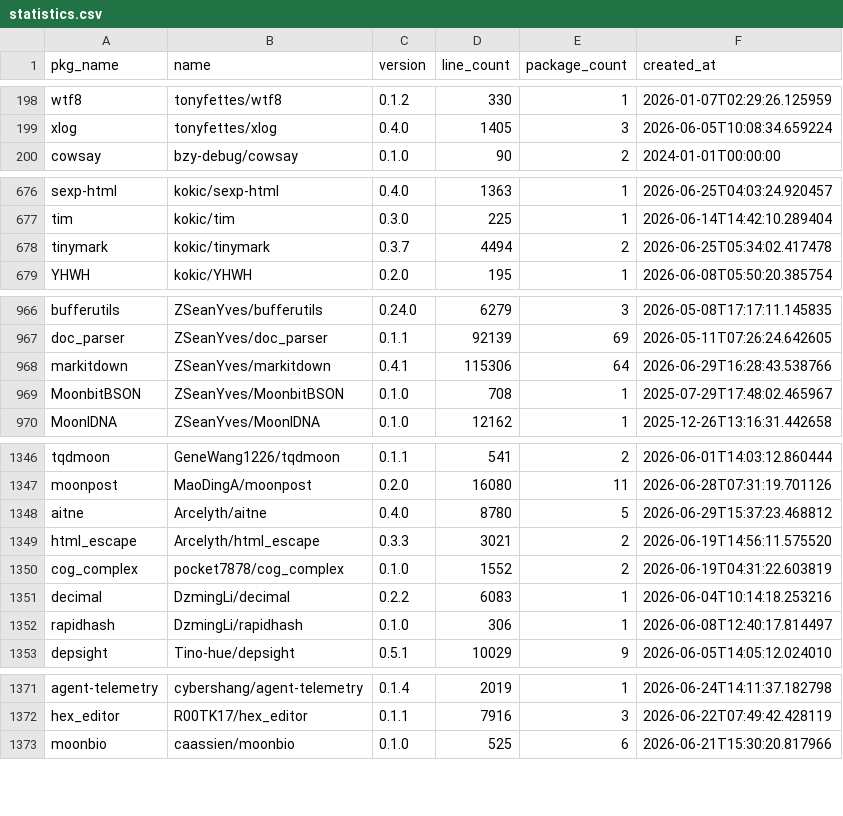
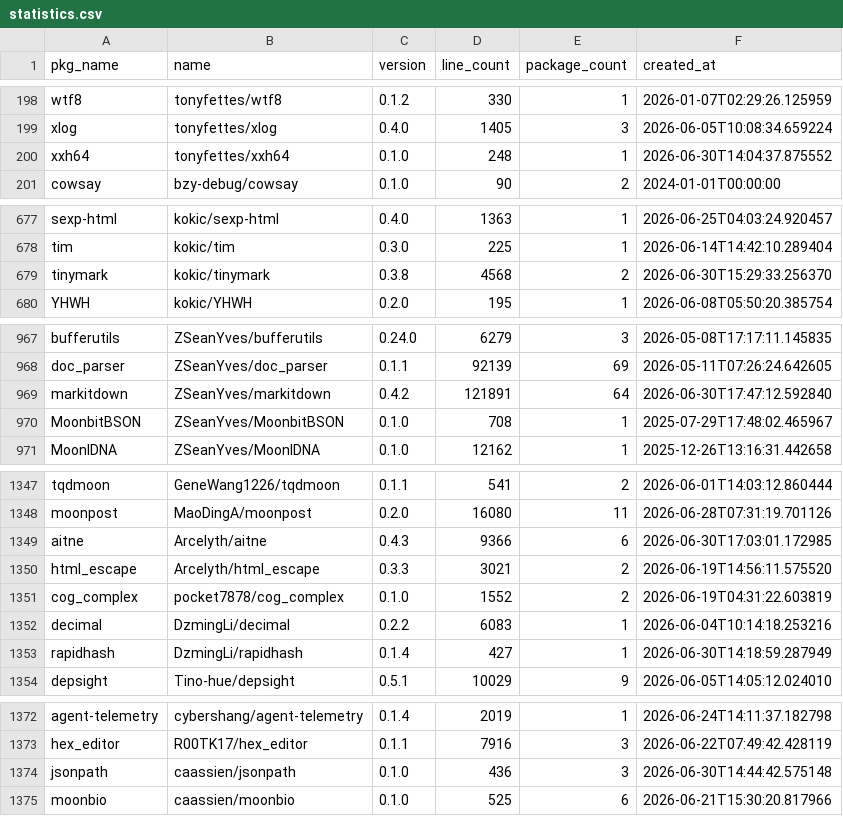
Before and after one commit to fanny480/fanny480.github.io, a CSV file: data/statistics.csv, drawn as a sheet; only a part is shown, gaps mark what is left out.

```diff
--- a/data/statistics.csv
+++ b/data/statistics.csv
@@ -199,2 +199,3 @@ wtf8,tonyfettes/wtf8,0.1.2,330,1,2026-01-07T02:29:26.125959
 xlog,tonyfettes/xlog,0.4.0,1405,3,2026-06-05T10:08:34.659224
+xxh64,tonyfettes/xxh64,0.1.0,248,1,2026-06-30T14:04:37.875552
 cowsay,bzy-debug/cowsay,0.1.0,90,2,2024-01-01T00:00:00
@@ -677,3 +678,3 @@ sexp-html,kokic/sexp-html,0.4.0,1363,1,2026-06-25T04:03:24.920457
 tim,kokic/tim,0.3.0,225,1,2026-06-14T14:42:10.289404
-tinymark,kokic/tinymark,0.3.7,4494,2,2026-06-25T05:34:02.417478
+tinymark,kokic/tinymark,0.3.8,4568,2,2026-06-30T15:29:33.256370
 YHWH,kokic/YHWH,0.2.0,195,1,2026-06-08T05:50:20.385754
@@ -967,3 +968,3 @@ bufferutils,ZSeanYves/bufferutils,0.24.0,6279,3,2026-05-08T17:17:11.145835
 doc_parser,ZSeanYves/doc_parser,0.1.1,92139,69,2026-05-11T07:26:24.642605
-markitdown,ZSeanYves/markitdown,0.4.1,115306,64,2026-06-29T16:28:43.538766
+markitdown,ZSeanYves/markitdown,0.4.2,121891,64,2026-06-30T17:47:12.592840
 MoonbitBSON,ZSeanYves/MoonbitBSON,0.1.0,708,1,2025-07-29T17:48:02.465967
@@ -1347,3 +1348,3 @@ tqdmoon,GeneWang1226/tqdmoon,0.1.1,541,2,2026-06-01T14:03:12.860444
 moonpost,MaoDingA/moonpost,0.2.0,16080,11,2026-06-28T07:31:19.701126
-aitne,Arcelyth/aitne,0.4.0,8780,5,2026-06-29T15:37:23.468812
+aitne,Arcelyth/aitne,0.4.3,9366,6,2026-06-30T17:03:01.172985
 html_escape,Arcelyth/html_escape,0.3.3,3021,2,2026-06-19T14:56:11.575520
@@ -1351,3 +1352,3 @@ cog_complex,pocket7878/cog_complex,0.1.0,1552,2,2026-06-19T04:31:22.603819
 decimal,DzmingLi/decimal,0.2.2,6083,1,2026-06-04T10:14:18.253216
-rapidhash,DzmingLi/rapidhash,0.1.0,306,1,2026-06-08T12:40:17.814497
+rapidhash,DzmingLi/rapidhash,0.1.4,427,1,2026-06-30T14:18:59.287949
 depsight,Tino-hue/depsight,0.5.1,10029,9,2026-06-05T14:05:12.024010
@@ -1372,2 +1373,3 @@ agent-telemetry,cybershang/agent-telemetry,0.1.4,2019,1,2026-06-24T14:11:37.1827
 hex_editor,R00TK17/hex_editor,0.1.1,7916,3,2026-06-22T07:49:42.428119
+jsonpath,caassien/jsonpath,0.1.0,436,3,2026-06-30T14:44:42.575148
 moonbio,caassien/moonbio,0.1.0,525,6,2026-06-21T15:30:20.817966
```
